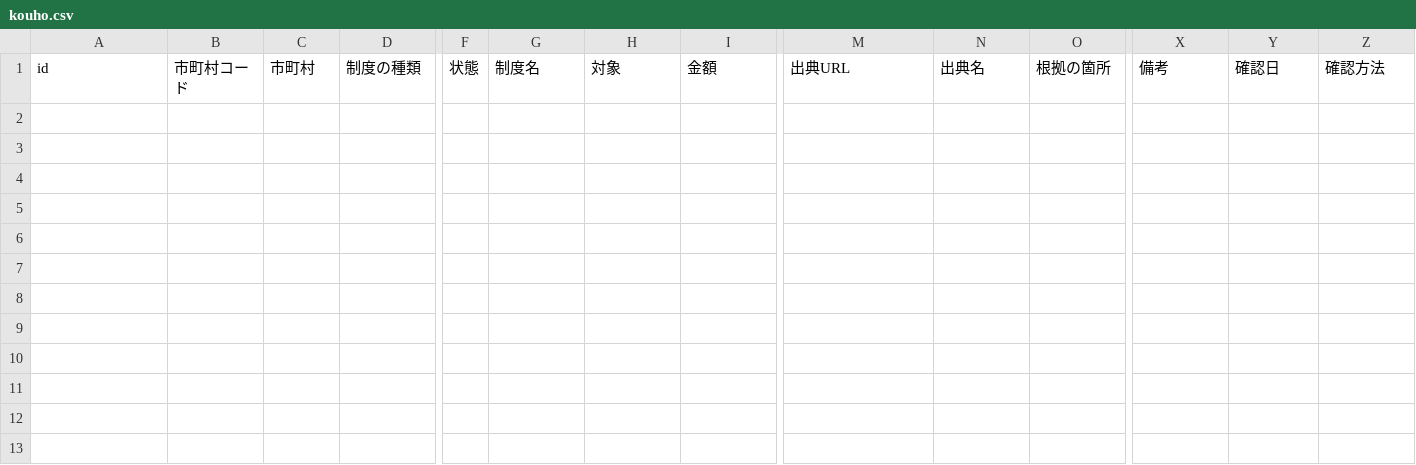
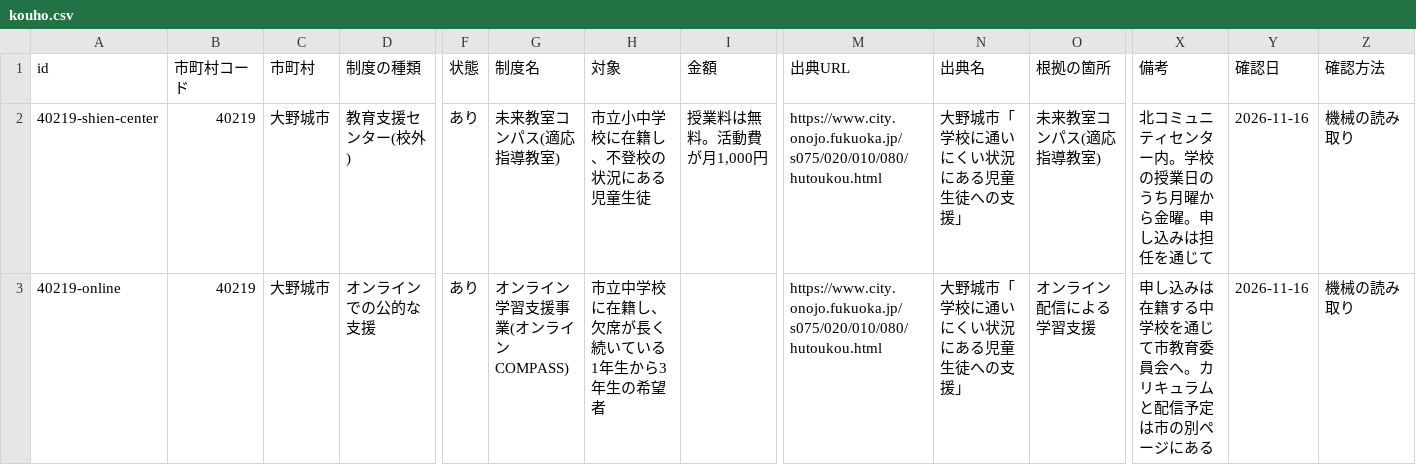
Before and after one commit to h-kazuki-pixel/futoko-shien-lod, a CSV file: data/kouho.csv, drawn as a sheet; only a part is shown, gaps mark what is left out; rows hold the shown columns only; the diff names each change by its address in the sheet, - before the commit and + after, or states it on an @@ line.

```diff
--- a/data/kouho.csv
+++ b/data/kouho.csv
+row 2: 40219-shien-center | 40219 | 大野城市 | 教育支援センター(校外) | あり | 未来教室コンパス(適応指導教室) | 市立小中学校に在籍し、不登校の状況にある児童生徒 | 授業料は無料。活動費が月1,000円 | https://www.city.onojo.fukuoka.jp/s075/020/010/080/hutoukou.html | 大野城市「学校に通いにくい状況にある児童生徒への支援」 | 未来教室コンパス(適応指導教室) | 北コミュニティセンター内。学校の授業日のうち月曜から金曜。申し込みは担任を通じて | 2026-11-16 | 機械の読み取り
+row 3: 40219-online | 40219 | 大野城市 | オンラインでの公的な支援 | あり | オンライン学習支援事業(オンラインCOMPASS) | 市立中学校に在籍し、欠席が長く続いている1年生から3年生の希望者 |  | https://www.city.onojo.fukuoka.jp/s075/020/010/080/hutoukou.html | 大野城市「学校に通いにくい状況にある児童生徒への支援」 | オンライン配信による学習支援 | 申し込みは在籍する中学校を通じて市教育委員会へ。カリキュラムと配信予定は市の別ページにある | 2026-11-16 | 機械の読み取り
```
